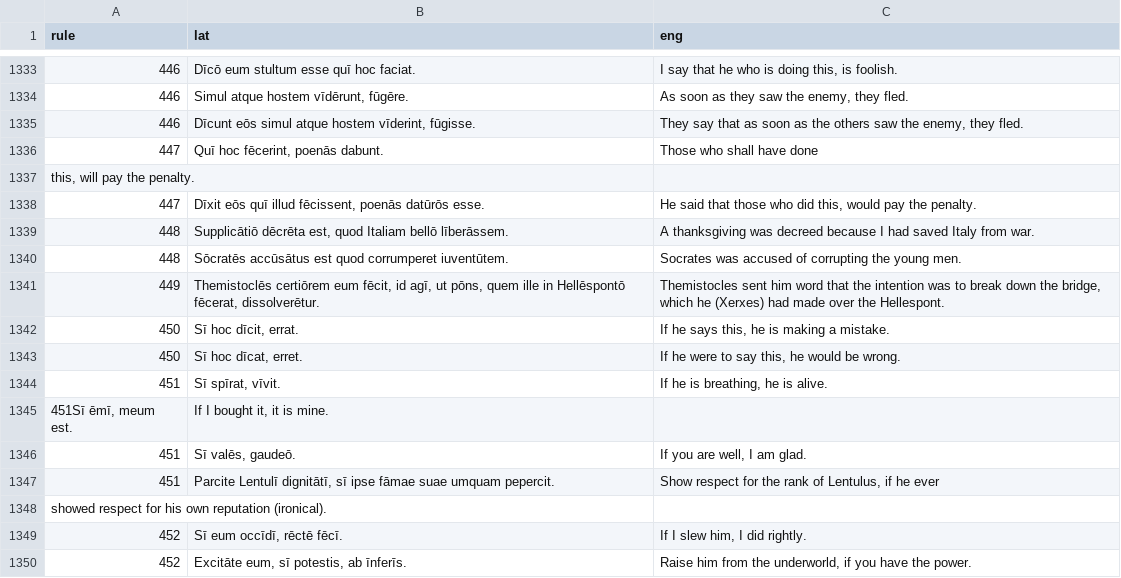
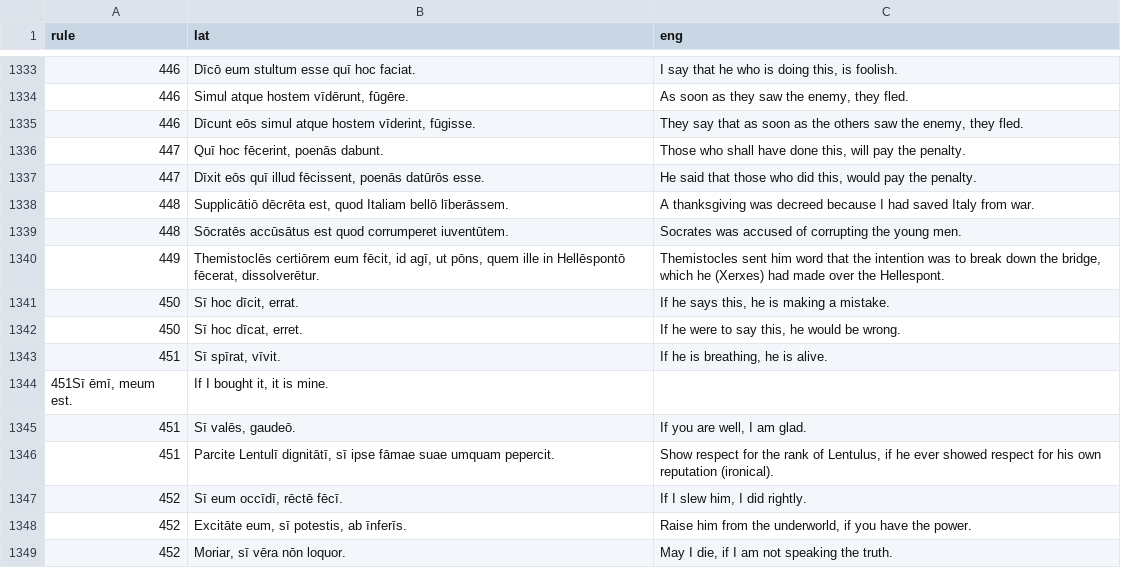
Before and after one commit to FergusJPWalsh/vocabularia, a TSV file: bradleys_arnold_examples.tsv, drawn as a sheet; only a part is shown, gaps mark what is left out; the shorter side is filled out with more unchanged rows.

Commit message:
Update bradleys_arnold_examples.tsv

```diff
--- a/bradleys_arnold_examples.tsv
+++ b/bradleys_arnold_examples.tsv
@@ -1335,4 +1335,3 @@ rule	lat	eng
 446	Dīcunt eōs simul atque hostem vīderint, fūgisse.	They say that as soon as the others saw the enemy, they fled.
-447	Quī hoc fēcerint, poenās dabunt.	Those who shall have done
-this, will pay the penalty.
+447	Quī hoc fēcerint, poenās dabunt.	Those who shall have done this, will pay the penalty.
 447	Dīxit eōs quī illud fēcissent, poenās datūrōs esse.	He said that those who did this, would pay the penalty.
@@ -1346,4 +1345,3 @@ this, will pay the penalty.
 451	Sī valēs, gaudeō.	If you are well, I am glad.
-451	Parcite Lentulī dignitātī, sī ipse fāmae suae umquam pepercit.	Show respect for the rank of Lentulus, if he ever
-showed respect for his own reputation (ironical).
+451	Parcite Lentulī dignitātī, sī ipse fāmae suae umquam pepercit.	Show respect for the rank of Lentulus, if he ever showed respect for his own reputation (ironical).
 452	Sī eum occīdī, rēctē fēcī.	If I slew him, I did rightly.
```
